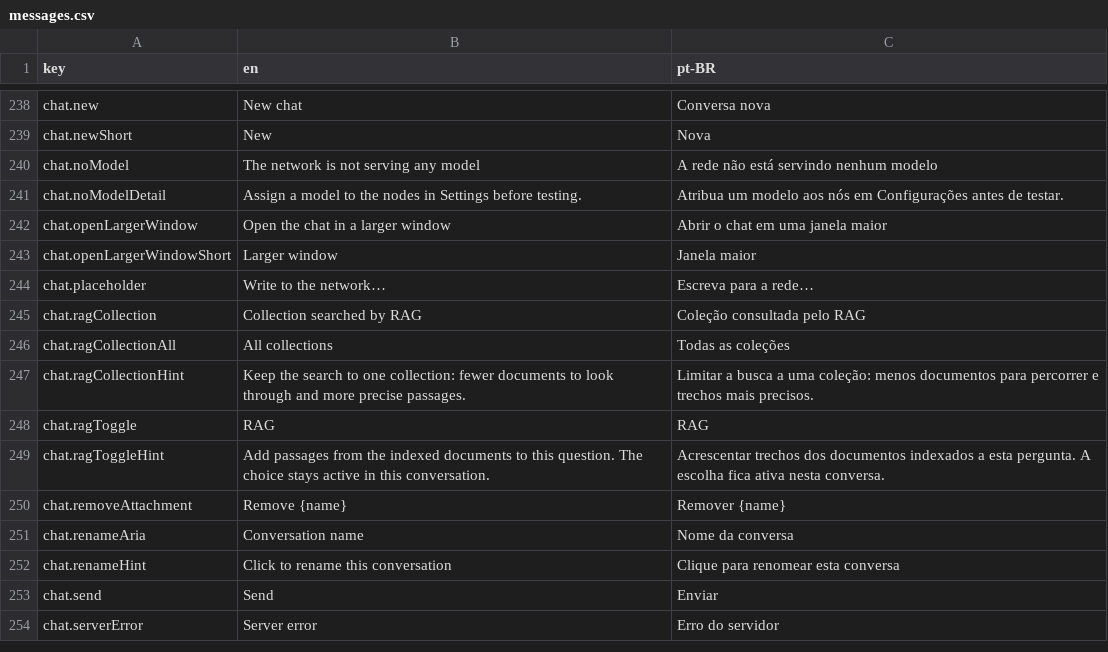
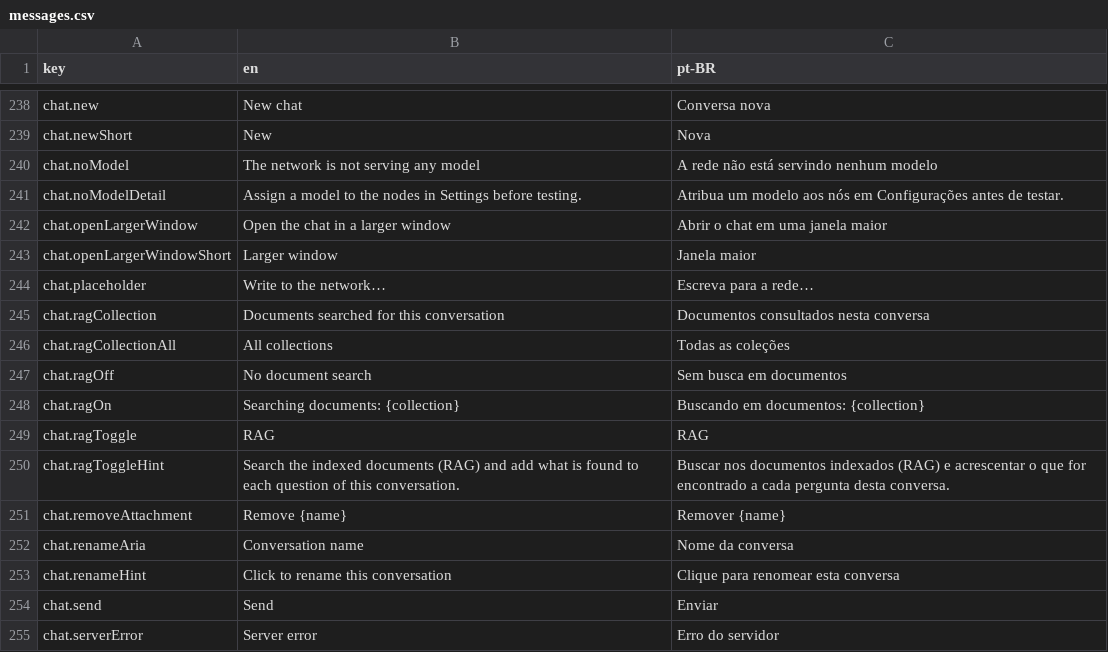
Before and after one commit to pieceofmindcloud/pom, a CSV file: apps/frontend/src/i18n/messages.csv, drawn as a sheet; only a part is shown, gaps mark what is left out.

```diff
--- a/apps/frontend/src/i18n/messages.csv
+++ b/apps/frontend/src/i18n/messages.csv
@@ -244,7 +244,8 @@ chat.openLargerWindowShort,Larger window,Janela maior
 chat.placeholder,Write to the network…,Escreva para a rede…
-chat.ragCollection,Collection searched by RAG,Coleção consultada pelo RAG
+chat.ragCollection,Documents searched for this conversation,Documentos consultados nesta conversa
 chat.ragCollectionAll,All collections,Todas as coleções
-chat.ragCollectionHint,Keep the search to one collection: fewer documents to look through and more precise passages.,Limitar a busca a uma coleção: menos documentos para percorrer e trechos mais precisos.
+chat.ragOff,No document search,Sem busca em documentos
+chat.ragOn,Searching documents: {collection},Buscando em documentos: {collection}
 chat.ragToggle,RAG,RAG
-chat.ragToggleHint,Add passages from the indexed documents to this question. The choice stays active in this conversation.,Acrescentar trechos dos documentos indexados a esta pergunta. A escolha fica ativa nesta conversa.
+chat.ragToggleHint,Search the indexed documents (RAG) and add what is found to each question of this conversation.,Buscar nos documentos indexados (RAG) e acrescentar o que for encontrado a cada pergunta desta conversa.
 chat.removeAttachment,Remove {name},Remover {name}
```
Also changed, not shown: 3 other files.
